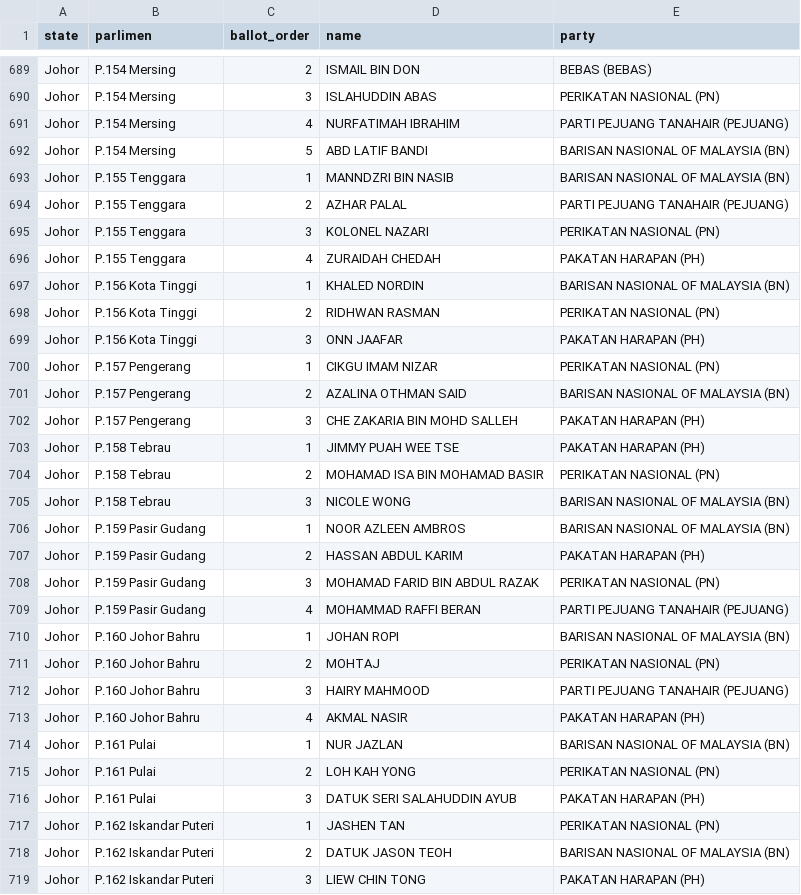
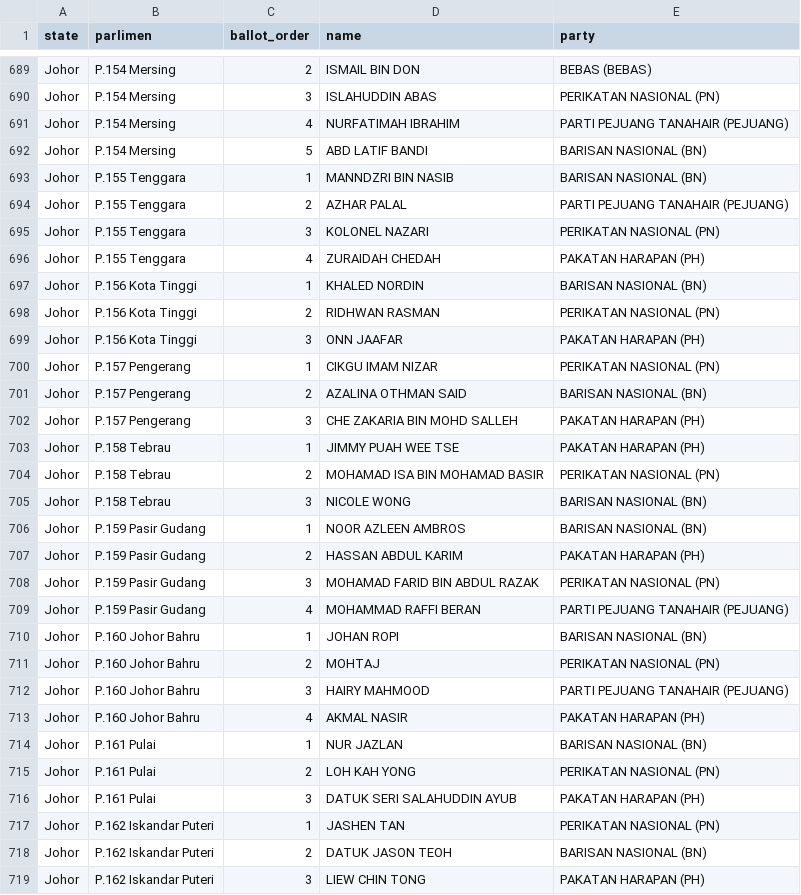
Before and after one commit to Thevesh/analysis-election-msia, a CSV file: data/candidates_ge15.csv, drawn as a sheet; only a part is shown, gaps mark what is left out; the diff covers the shown part only.

Commit message:
fix: standardise party names + typos

```diff
--- a/data/candidates_ge15.csv
+++ b/data/candidates_ge15.csv
@@ -691,4 +691,4 @@ Johor,P.154 Mersing,3,ISLAHUDDIN ABAS,PERIKATAN NASIONAL (PN)
 Johor,P.154 Mersing,4,NURFATIMAH IBRAHIM,PARTI PEJUANG TANAHAIR (PEJUANG)
-Johor,P.154 Mersing,5,ABD LATIF BANDI,BARISAN NASIONAL OF MALAYSIA (BN)
-Johor,P.155 Tenggara,1,MANNDZRI BIN NASIB,BARISAN NASIONAL OF MALAYSIA (BN)
+Johor,P.154 Mersing,5,ABD LATIF BANDI,BARISAN NASIONAL (BN)
+Johor,P.155 Tenggara,1,MANNDZRI BIN NASIB,BARISAN NASIONAL (BN)
 Johor,P.155 Tenggara,2,AZHAR PALAL,PARTI PEJUANG TANAHAIR (PEJUANG)
@@ -696,3 +696,3 @@ Johor,P.155 Tenggara,3,KOLONEL NAZARI,PERIKATAN NASIONAL (PN)
 Johor,P.155 Tenggara,4,ZURAIDAH CHEDAH,PAKATAN HARAPAN (PH)
-Johor,P.156 Kota Tinggi,1,KHALED NORDIN ,BARISAN NASIONAL OF MALAYSIA (BN)
+Johor,P.156 Kota Tinggi,1,KHALED NORDIN ,BARISAN NASIONAL (BN)
 Johor,P.156 Kota Tinggi,2,RIDHWAN RASMAN,PERIKATAN NASIONAL (PN)
@@ -700,3 +700,3 @@ Johor,P.156 Kota Tinggi,3,ONN JAAFAR,PAKATAN HARAPAN (PH)
 Johor,P.157 Pengerang,1,CIKGU IMAM NIZAR,PERIKATAN NASIONAL (PN)
-Johor,P.157 Pengerang,2,AZALINA OTHMAN SAID,BARISAN NASIONAL OF MALAYSIA (BN)
+Johor,P.157 Pengerang,2,AZALINA OTHMAN SAID,BARISAN NASIONAL (BN)
 Johor,P.157 Pengerang,3,CHE ZAKARIA BIN MOHD SALLEH,PAKATAN HARAPAN (PH)
@@ -704,4 +704,4 @@ Johor,P.158 Tebrau,1,JIMMY PUAH WEE TSE,PAKATAN HARAPAN (PH)
 Johor,P.158 Tebrau,2,MOHAMAD ISA BIN MOHAMAD BASIR,PERIKATAN NASIONAL (PN)
-Johor,P.158 Tebrau,3,NICOLE WONG,BARISAN NASIONAL OF MALAYSIA (BN)
-Johor,P.159 Pasir Gudang,1,NOOR AZLEEN AMBROS,BARISAN NASIONAL OF MALAYSIA (BN)
+Johor,P.158 Tebrau,3,NICOLE WONG,BARISAN NASIONAL (BN)
+Johor,P.159 Pasir Gudang,1,NOOR AZLEEN AMBROS,BARISAN NASIONAL (BN)
 Johor,P.159 Pasir Gudang,2,HASSAN ABDUL KARIM,PAKATAN HARAPAN (PH)
@@ -709,3 +709,3 @@ Johor,P.159 Pasir Gudang,3,MOHAMAD FARID BIN ABDUL RAZAK,PERIKATAN NASIONAL (PN)
 Johor,P.159 Pasir Gudang,4,MOHAMMAD RAFFI BERAN,PARTI PEJUANG TANAHAIR (PEJUANG)
-Johor,P.160 Johor Bahru,1,JOHAN ROPI,BARISAN NASIONAL OF MALAYSIA (BN)
+Johor,P.160 Johor Bahru,1,JOHAN ROPI,BARISAN NASIONAL (BN)
 Johor,P.160 Johor Bahru,2,MOHTAJ,PERIKATAN NASIONAL (PN)
@@ -713,3 +713,3 @@ Johor,P.160 Johor Bahru,3,HAIRY MAHMOOD,PARTI PEJUANG TANAHAIR (PEJUANG)
 Johor,P.160 Johor Bahru,4,AKMAL NASIR,PAKATAN HARAPAN (PH)
-Johor,P.161 Pulai,1,NUR JAZLAN,BARISAN NASIONAL OF MALAYSIA (BN)
+Johor,P.161 Pulai,1,NUR JAZLAN,BARISAN NASIONAL (BN)
 Johor,P.161 Pulai,2,LOH KAH YONG,PERIKATAN NASIONAL (PN)
@@ -717,3 +717,3 @@ Johor,P.161 Pulai,3,DATUK SERI SALAHUDDIN AYUB,PAKATAN HARAPAN (PH)
 Johor,P.162 Iskandar Puteri,1,JASHEN TAN,PERIKATAN NASIONAL (PN)
-Johor,P.162 Iskandar Puteri,2,DATUK JASON TEOH,BARISAN NASIONAL OF MALAYSIA (BN)
+Johor,P.162 Iskandar Puteri,2,DATUK JASON TEOH,BARISAN NASIONAL (BN)
 Johor,P.162 Iskandar Puteri,3,LIEW CHIN TONG,PAKATAN HARAPAN (PH)
```
Also changed, not shown: 179 edited cells elsewhere in this file, data/candidates_ge12.csv, data/candidates_ge14.csv.
